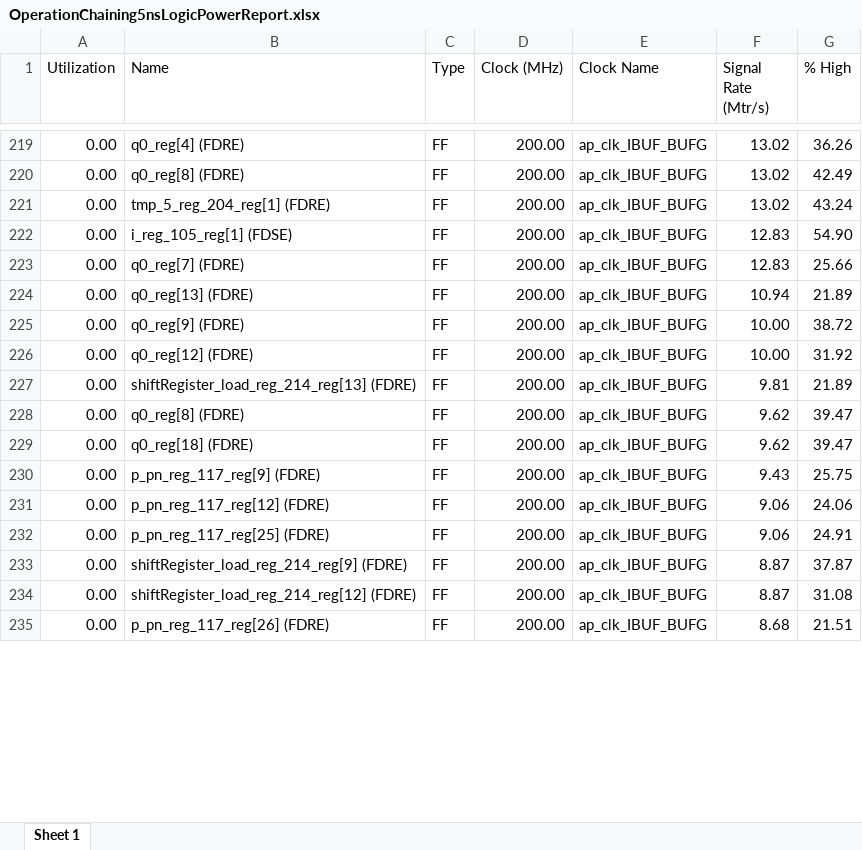
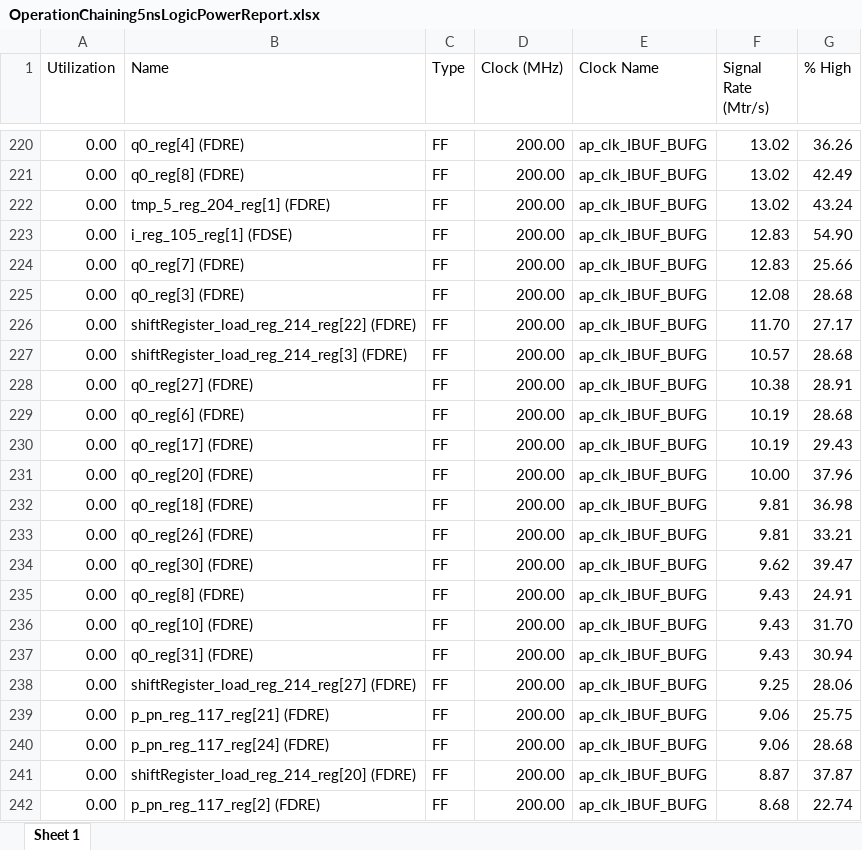
Before and after one commit to gubbriaco/fir-filter-analysis, an Excel workbook: reports/vivado/OperationChaining5nsSolution/power/OperationChaining5nsLogicPowerReport.xlsx, sheet Sheet 1, drawn as a sheet; only a part is shown, gaps mark what is left out; values as stored, in another font and other column widths than the file's, no borders; removed rows and columns are numbered as before the commit, all else as after; the diff covers the shown part only; the diff names each change by its address in the sheet, - before the commit and + after, or states it on an @@ line.

```diff
--- a/reports/vivado/OperationChaining5nsSolution/power/OperationChaining5nsLogicPowerReport.xlsx (sheet Sheet 1)
+++ b/reports/vivado/OperationChaining5nsSolution/power/OperationChaining5nsLogicPowerReport.xlsx (sheet Sheet 1)
-B225 (Name): q0_reg[13] (FDRE)
+B225 (Name): q0_reg[3] (FDRE)
-F225 (Signal Rate (Mtr/s)): 10.94
+F225 (Signal Rate (Mtr/s)): 12.08
-G225 (% High): 21.89
+G225 (% High): 28.68
+row 226: 0.00 | shiftRegister_load_reg_214_reg[22] (FDRE) | FF | 200.00 | ap_clk_IBUF_BUFG | 11.70 | 27.17
+row 227: 0.00 | shiftRegister_load_reg_214_reg[3] (FDRE) | FF | 200.00 | ap_clk_IBUF_BUFG | 10.57 | 28.68
+row 228: 0.00 | q0_reg[27] (FDRE) | FF | 200.00 | ap_clk_IBUF_BUFG | 10.38 | 28.91
-B229 (Name): q0_reg[9] (FDRE)
+B229 (Name): q0_reg[6] (FDRE)
-F229 (Signal Rate (Mtr/s)): 10.00
+F229 (Signal Rate (Mtr/s)): 10.19
-G229 (% High): 38.72
+G229 (% High): 28.68
+row 230: 0.00 | q0_reg[17] (FDRE) | FF | 200.00 | ap_clk_IBUF_BUFG | 10.19 | 29.43
-B231 (Name): q0_reg[12] (FDRE)
+B231 (Name): q0_reg[20] (FDRE)
-G231 (% High): 31.92
+G231 (% High): 37.96
-B232 (Name): shiftRegister_load_reg_214_reg[13] (FDRE)
+B232 (Name): q0_reg[18] (FDRE)
-G232 (% High): 21.89
+G232 (% High): 36.98
+row 233: 0.00 | q0_reg[26] (FDRE) | FF | 200.00 | ap_clk_IBUF_BUFG | 9.81 | 33.21
-B234 (Name): q0_reg[8] (FDRE)
+B234 (Name): q0_reg[30] (FDRE)
-B235 (Name): q0_reg[18] (FDRE)
+B235 (Name): q0_reg[8] (FDRE)
-F235 (Signal Rate (Mtr/s)): 9.62
+F235 (Signal Rate (Mtr/s)): 9.43
-G235 (% High): 39.47
+G235 (% High): 24.91
-B236 (Name): p_pn_reg_117_reg[9] (FDRE)
+B236 (Name): q0_reg[10] (FDRE)
-G236 (% High): 25.75
+G236 (% High): 31.70
+row 237: 0.00 | q0_reg[31] (FDRE) | FF | 200.00 | ap_clk_IBUF_BUFG | 9.43 | 30.94
+row 238: 0.00 | shiftRegister_load_reg_214_reg[27] (FDRE) | FF | 200.00 | ap_clk_IBUF_BUFG | 9.25 | 28.06
-B239 (Name): p_pn_reg_117_reg[12] (FDRE)
+B239 (Name): p_pn_reg_117_reg[21] (FDRE)
-G239 (% High): 24.06
+G239 (% High): 25.75
-B240 (Name): p_pn_reg_117_reg[25] (FDRE)
+B240 (Name): p_pn_reg_117_reg[24] (FDRE)
-G240 (% High): 24.91
+G240 (% High): 28.68
-B241 (Name): shiftRegister_load_reg_214_reg[9] (FDRE)
+B241 (Name): shiftRegister_load_reg_214_reg[20] (FDRE)
-row 234: 0.00 | shiftRegister_load_reg_214_reg[12] (FDRE) | FF | 200.00 | ap_clk_IBUF_BUFG | 8.87 | 31.08
-B242 (Name): p_pn_reg_117_reg[26] (FDRE)
+B242 (Name): p_pn_reg_117_reg[2] (FDRE)
-G242 (% High): 21.51
+G242 (% High): 22.74
```
Also changed, not shown: 83 added rows, 89 removed rows and 714 edited cells elsewhere in this sheet, reports/vivado/OperationChaining5nsSolution/power/OperationChaining5nsClockEnablePowerReport.xlsx, reports/vivado/OperationChaining5nsSolution/power/OperationChaining5nsClocksPowerReport.xlsx, 6 other files.
